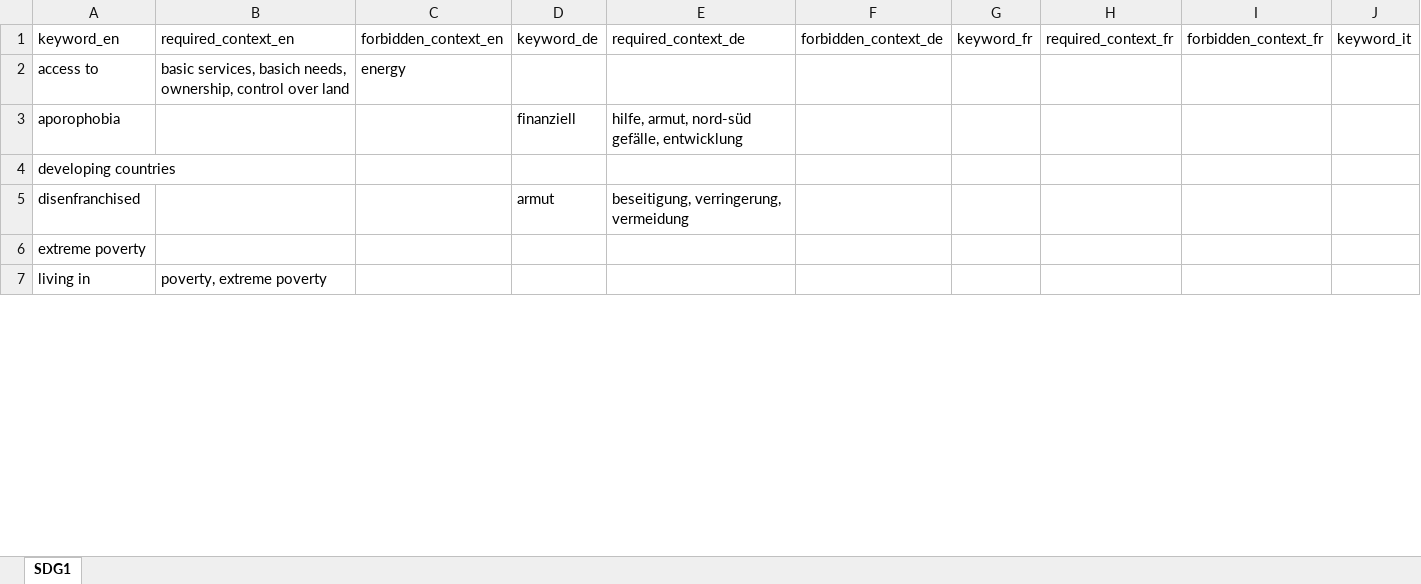
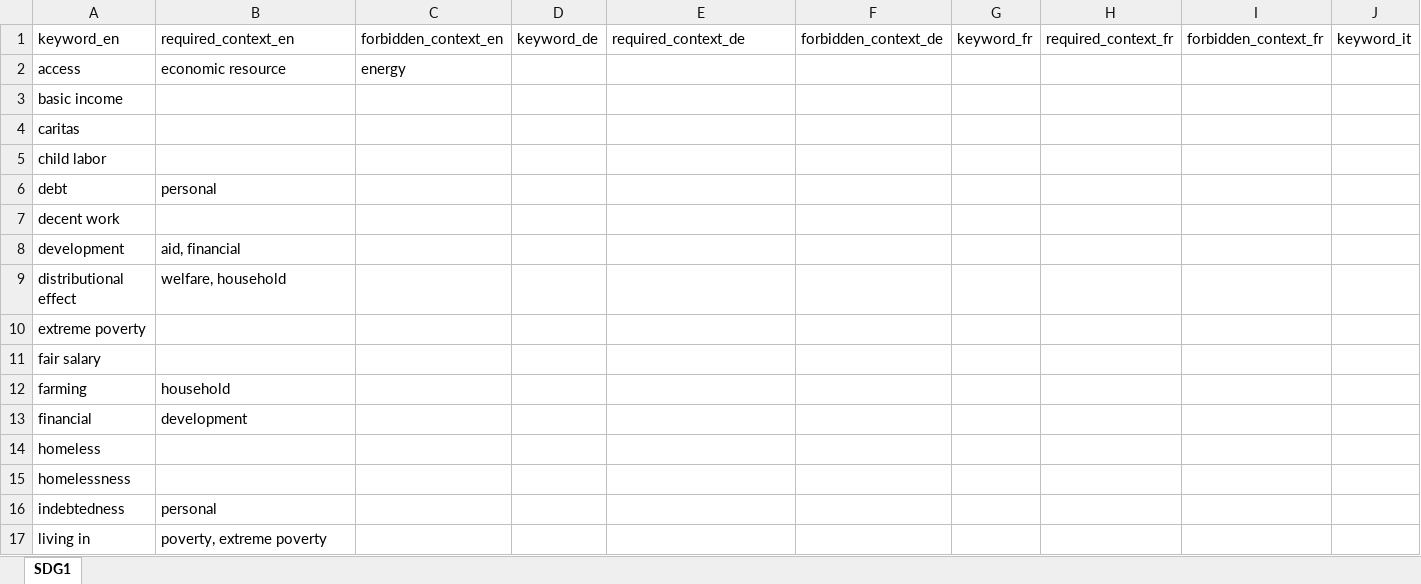
Before and after one commit to sustainability-zhaw/keywords, an Excel workbook: data/sdgs/SDG1.xlsx, sheet SDG1, drawn as a sheet; only a part is shown; values as stored, in another font and other column widths than the file's, no borders; table styles not drawn; removed rows and columns are numbered as before the commit, all else as after; rows hold the shown columns only; the diff covers the shown part only; the diff names each change by its address in the sheet, - before the commit and + after, or states it on an @@ line.

Commit message:
Update SDG1.xlsx
new version borz

```diff
--- a/data/sdgs/SDG1.xlsx (sheet SDG1)
+++ b/data/sdgs/SDG1.xlsx (sheet SDG1)
-A2: access to
+A2: access
-B2: basic services, basich needs, ownership, control over land
+B2: economic resource
-row 3: aporophobia |  |  | finanziell | hilfe, armut, nord-süd gefälle, entwicklung
-A3: developing countries
+A3: basic income
-row 5: disenfranchised |  |  | armut | beseitigung, verringerung, vermeidung
+row 4: caritas
+row 5: child labor
+row 6: debt | personal
+row 7: decent work
+row 8: development | aid, financial
+row 9: distributional effect | welfare, household
+row 11: fair salary
+row 12: farming | household
+row 13: financial | development
+row 14: homeless
+row 15: homelessness
+row 16: indebtedness | personal
```
Also changed, not shown: 5 added rows, 8 removed rows and 7 edited cells elsewhere in this sheet.
